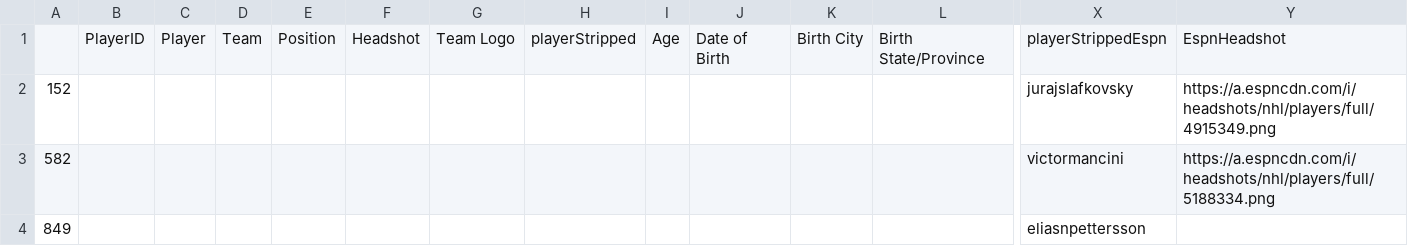
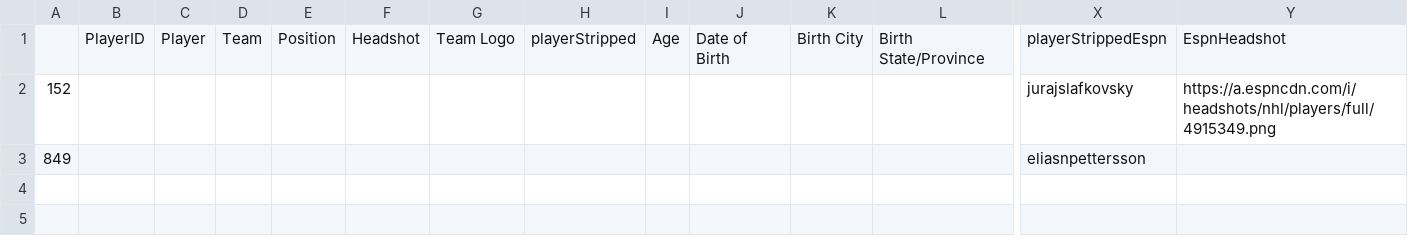
Before and after one commit to andrewderango/IceAnalytics, a CSV file: engine_data/Player Bios/Skaters/espn_failed_merge.csv, drawn as a sheet; only a part is shown, gaps mark what is left out; rows hold the shown columns only; the diff names each change by its address in the sheet, - before the commit and + after, or states it on an @@ line.

```diff
--- a/engine_data/Player Bios/Skaters/espn_failed_merge.csv
+++ b/engine_data/Player Bios/Skaters/espn_failed_merge.csv
-row 3: 582 |  |  |  |  |  |  |  |  |  |  |  | victormancini | https://a.espncdn.com/i/headshots/nhl/players/full/5188334.png
```
Also changed, not shown: engine_data/Historical Goaltending Data/2024-2025_goalie_data.csv, engine_data/Historical On-Ice Skater Data/2024-2025_skater_onice_data.csv, 7 other files.
